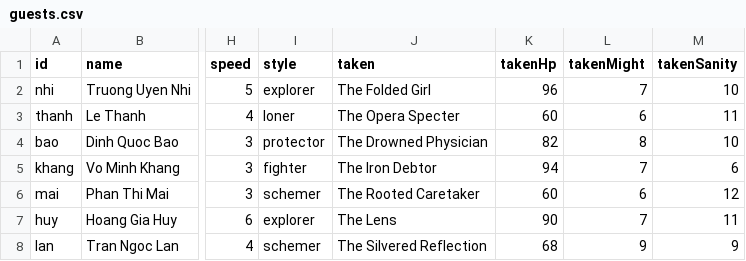
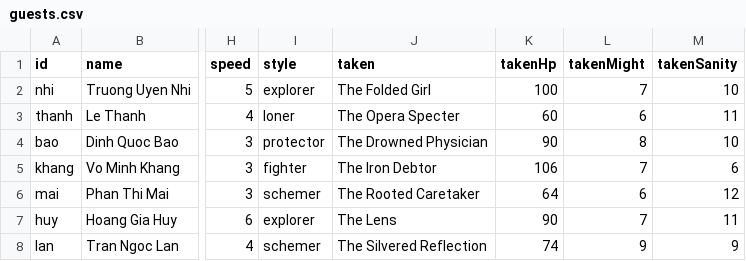
Before and after one commit to FinisTP/engine-study, a CSV file: plugins/last-curtain/assets/night/guests.csv, drawn as a sheet; only a part is shown, gaps mark what is left out; the diff names each change by its address in the sheet, - before the commit and + after, or states it on an @@ line.

```diff
--- a/plugins/last-curtain/assets/night/guests.csv
+++ b/plugins/last-curtain/assets/night/guests.csv
-K2 (takenHp): 96
+K2 (takenHp): 100
-K4 (takenHp): 82
+K4 (takenHp): 90
-K5 (takenHp): 94
+K5 (takenHp): 106
-K6 (takenHp): 60
+K6 (takenHp): 64
-K8 (takenHp): 68
+K8 (takenHp): 74
```
Also changed, not shown: plugins/last-curtain/assets/night/styles.csv, 18 other files.
